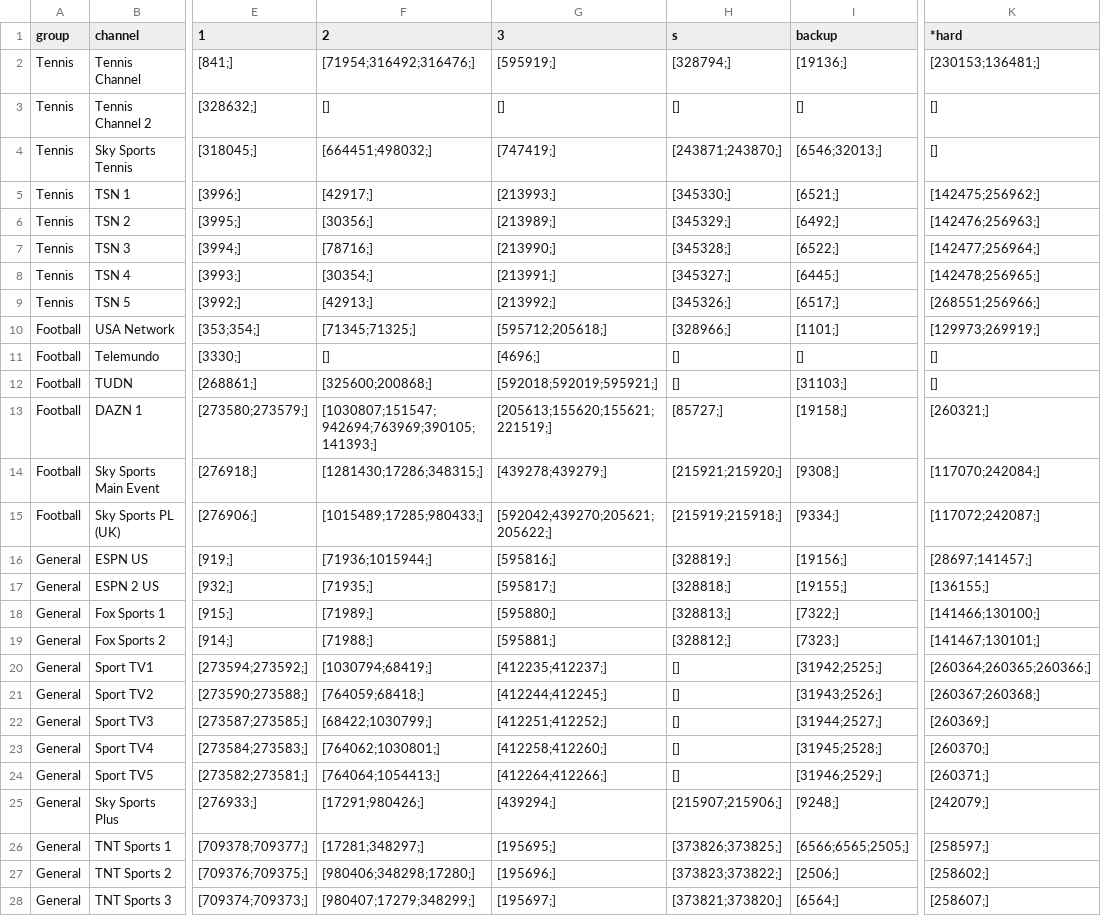
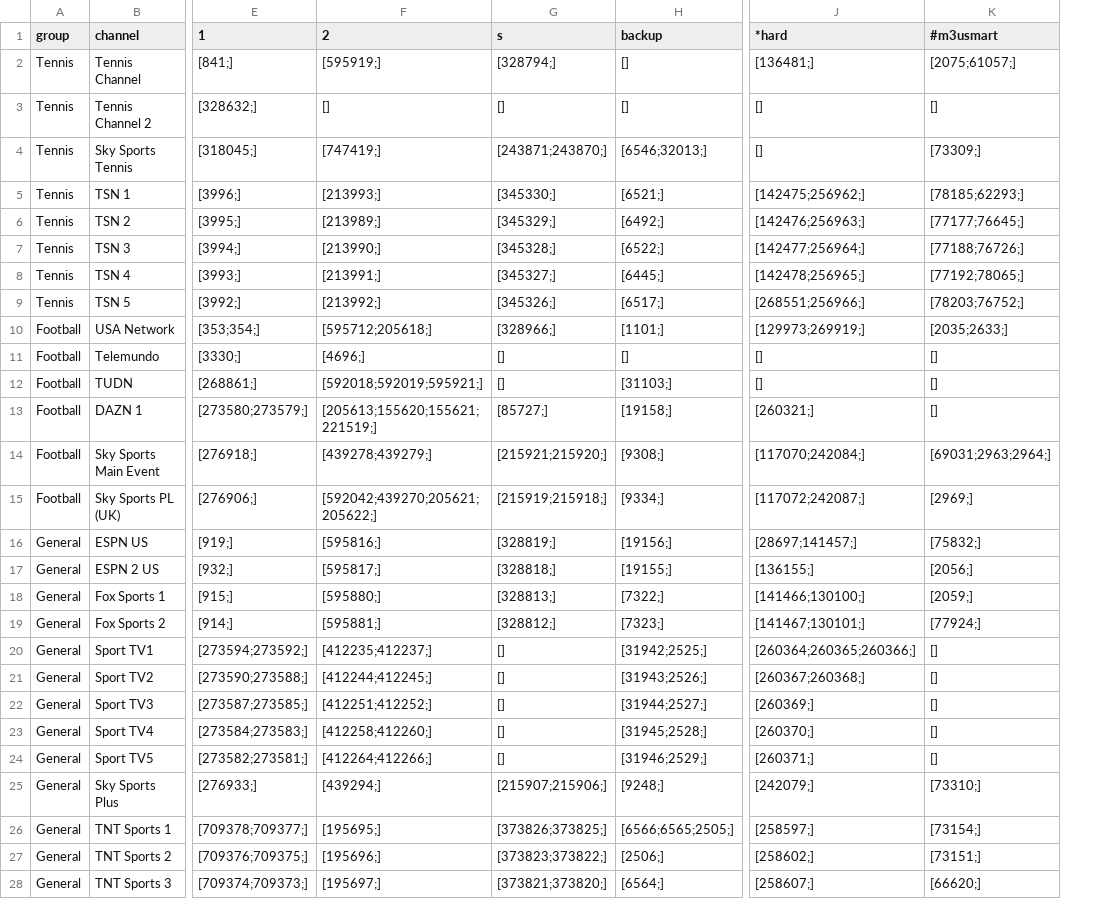
Before and after one commit to lamtung16/HashFunction, a CSV file: channels.csv, drawn as a sheet; only a part is shown, gaps mark what is left out; removed rows and columns are numbered as before the commit, all else as after; the diff covers the shown part only; the diff names each change by its address in the sheet, - before the commit and + after, or states it on an @@ line.

```diff
--- a/channels.csv
+++ b/channels.csv
-column G (3), rows 2-28: [595919;] | [] | [747419;] | [213993;] | [213989;] | [213990;] | [213991;] | [213992;] | [595712;205618;] | [4696;] | [592018;592019;595921;] | [205613;155620;155621;221519;] | [439278;439279;] | [592042;439270;205621;205622;] | [595816;] | [595817;] | [595880;] | [595881;] | [412235;412237;] | [412244;412245;] | [412251;412252;] | [412258;412260;] | [412264;412266;] | [439294;] | [195695;] | [195696;] | [195697;]
+column K (#m3usmart), rows 2-28: [2075;61057;] | [] | [73309;] | [78185;62293;] | [77177;76645;] | [77188;76726;] | [77192;78065;] | [78203;76752;] | [2035;2633;] | [] | [] | [] | [69031;2963;2964;] | [2969;] | [75832;] | [2056;] | [2059;] | [77924;] | [] | [] | [] | [] | [] | [73310;] | [73154;] | [73151;] | [66620;]
-F2 (2): [71954;316492;316476;]
+F2 (2): [595919;]
-H2 (backup): [19136;]
+H2 (backup): []
-J2 (*hard): [230153;136481;]
+J2 (*hard): [136481;]
-F4 (2): [664451;498032;]
+F4 (2): [747419;]
-F5 (2): [42917;]
+F5 (2): [213993;]
-F6 (2): [30356;]
+F6 (2): [213989;]
-F7 (2): [78716;]
+F7 (2): [213990;]
-F8 (2): [30354;]
+F8 (2): [213991;]
-F9 (2): [42913;]
+F9 (2): [213992;]
-F10 (2): [71345;71325;]
+F10 (2): [595712;205618;]
-F11 (2): []
+F11 (2): [4696;]
-F12 (2): [325600;200868;]
+F12 (2): [592018;592019;595921;]
-F13 (2): [1030807;151547;942694;763969;390105;141393;]
+F13 (2): [205613;155620;155621;221519;]
-F14 (2): [1281430;17286;348315;]
+F14 (2): [439278;439279;]
-F15 (2): [1015489;17285;980433;]
+F15 (2): [592042;439270;205621;205622;]
-F16 (2): [71936;1015944;]
+F16 (2): [595816;]
-F17 (2): [71935;]
+F17 (2): [595817;]
-F18 (2): [71989;]
+F18 (2): [595880;]
-F19 (2): [71988;]
+F19 (2): [595881;]
-F20 (2): [1030794;68419;]
+F20 (2): [412235;412237;]
-F21 (2): [764059;68418;]
+F21 (2): [412244;412245;]
-F22 (2): [68422;1030799;]
+F22 (2): [412251;412252;]
-F23 (2): [764062;1030801;]
+F23 (2): [412258;412260;]
-F24 (2): [764064;1054413;]
+F24 (2): [412264;412266;]
-F25 (2): [17291;980426;]
+F25 (2): [439294;]
-F26 (2): [17281;348297;]
+F26 (2): [195695;]
-F27 (2): [980406;348298;17280;]
+F27 (2): [195696;]
-F28 (2): [980407;17279;348299;]
+F28 (2): [195697;]
```
Also changed, not shown: 3 edited cells elsewhere in this file, sources.csv, 3 other files.
